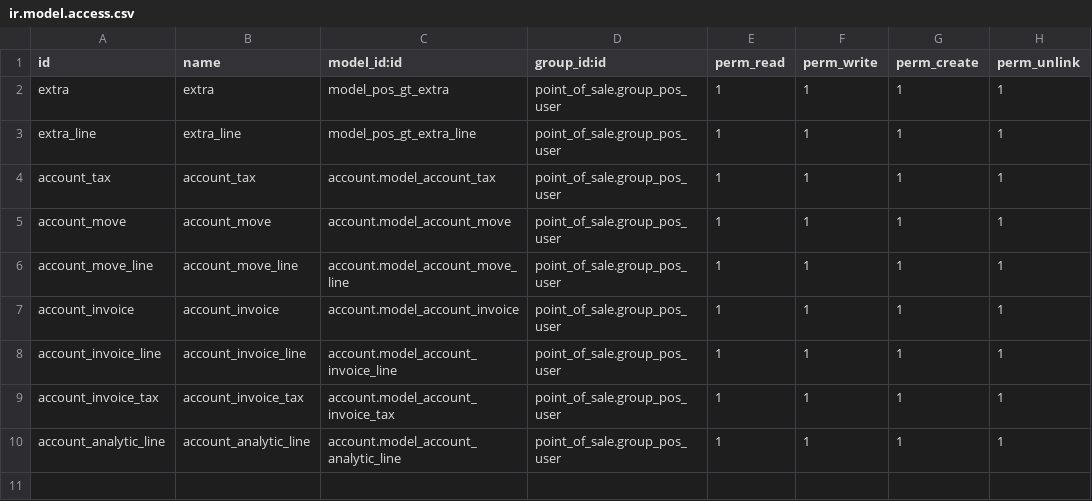
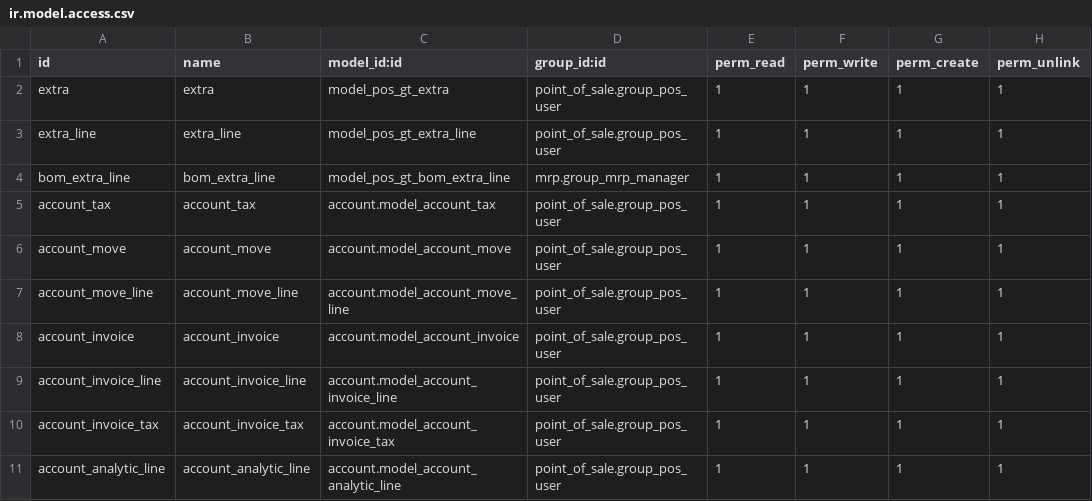
Before and after one commit to aquih/pos_gt, a CSV file: security/ir.model.access.csv, drawn as a sheet; the diff names each change by its address in the sheet, - before the commit and + after, or states it on an @@ line.

Commit message:
Permisos nuevos

```diff
--- a/security/ir.model.access.csv
+++ b/security/ir.model.access.csv
+row 4: bom_extra_line | bom_extra_line | model_pos_gt_bom_extra_line | mrp.group_mrp_manager | 1 | 1 | 1 | 1
```
